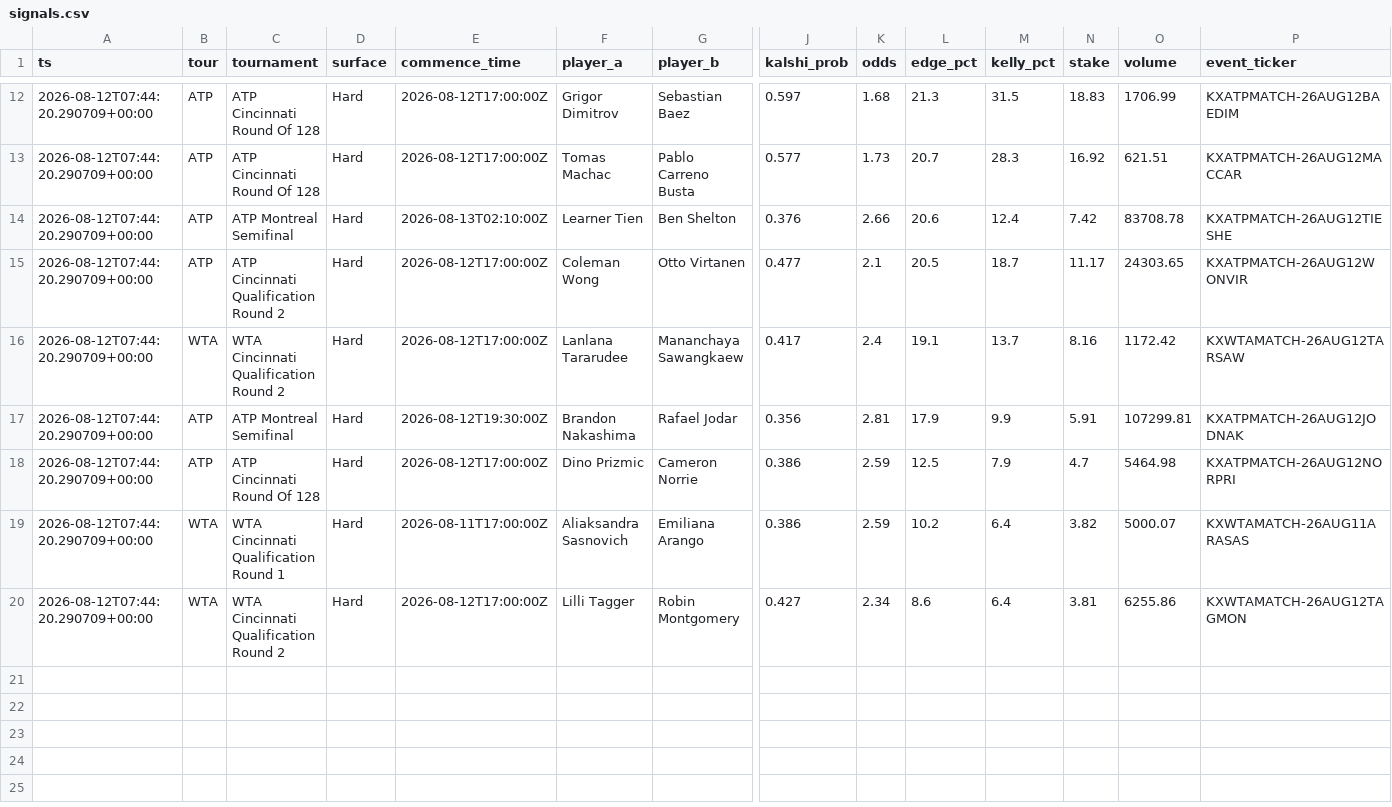
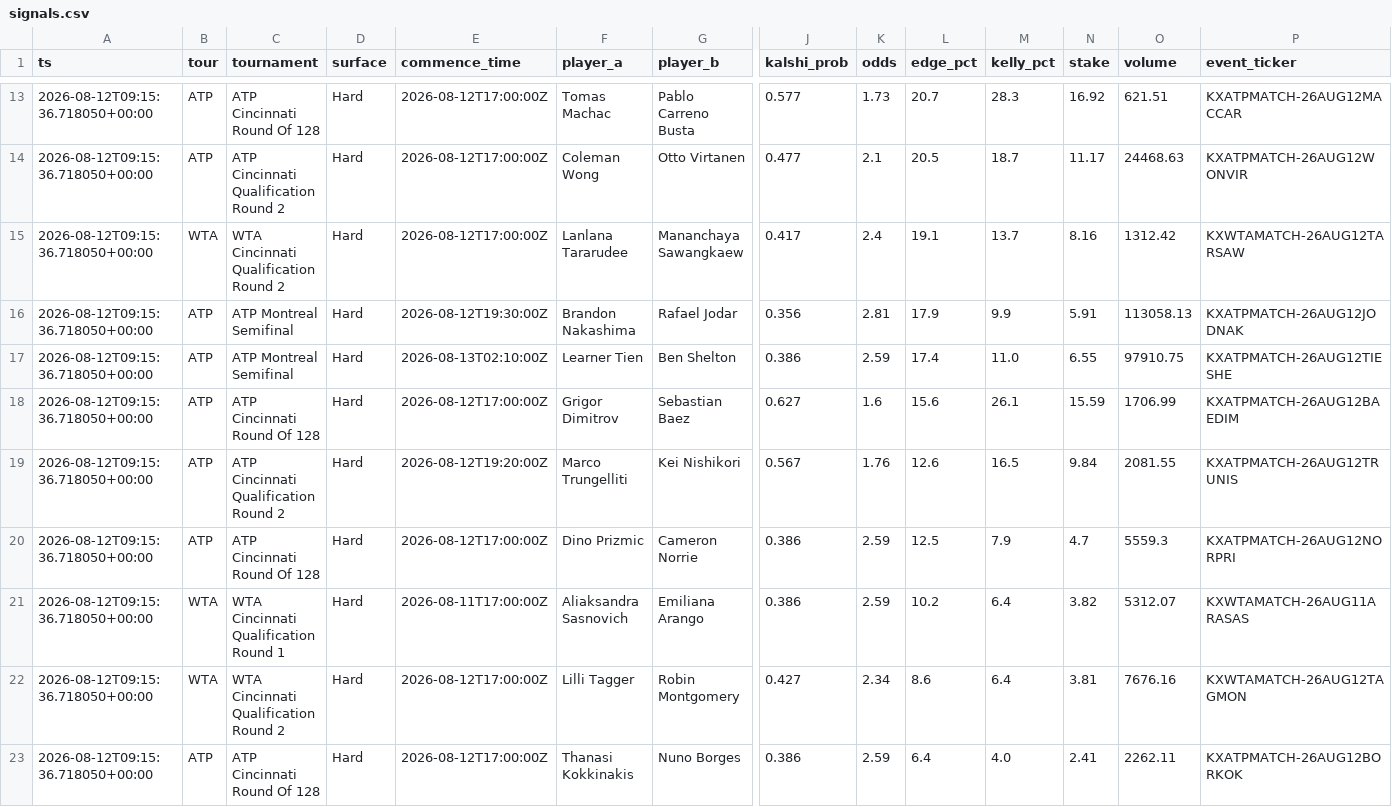
Before and after one commit to JorgeCampe/tennis-signals-bot, a CSV file: tennis_signals_bot/data/signals.csv, drawn as a sheet; only a part is shown, gaps mark what is left out; removed rows and columns are numbered as before the commit, all else as after; rows hold the shown columns only; the diff covers the shown part only; the diff names each change by its address in the sheet, - before the commit and + after, or states it on an @@ line.

```diff
--- a/tennis_signals_bot/data/signals.csv
+++ b/tennis_signals_bot/data/signals.csv
-row 12: 2026-08-12T07:44:20.290709+00:00 | ATP | ATP Cincinnati Round Of 128 | Hard | 2026-08-12T17:00:00Z | Grigor Dimitrov | Sebastian Baez | 0.597 | 1.68 | 21.3 | 31.5 | 18.83 | 1706.99 | KXATPMATCH-26AUG12BAEDIM
-A13 (ts): 2026-08-12T07:44:20.290709+00:00
+A13 (ts): 2026-08-12T09:15:36.718050+00:00
-row 14: 2026-08-12T07:44:20.290709+00:00 | ATP | ATP Montreal Semifinal | Hard | 2026-08-13T02:10:00Z | Learner Tien | Ben Shelton | 0.376 | 2.66 | 20.6 | 12.4 | 7.42 | 83708.78 | KXATPMATCH-26AUG12TIESHE
-A14:A16 (ts): 2026-08-12T07:44:20.290709+00:00
+A14:A16 (ts): 2026-08-12T09:15:36.718050+00:00
-O14 (volume): 24303.65
+O14 (volume): 24468.63
-O15 (volume): 1172.42
+O15 (volume): 1312.42
-O16 (volume): 107299.81
+O16 (volume): 113058.13
+row 17: 2026-08-12T09:15:36.718050+00:00 | ATP | ATP Montreal Semifinal | Hard | 2026-08-13T02:10:00Z | Learner Tien | Ben Shelton | 0.386 | 2.59 | 17.4 | 11.0 | 6.55 | 97910.75 | KXATPMATCH-26AUG12TIESHE
+row 18: 2026-08-12T09:15:36.718050+00:00 | ATP | ATP Cincinnati Round Of 128 | Hard | 2026-08-12T17:00:00Z | Grigor Dimitrov | Sebastian Baez | 0.627 | 1.6 | 15.6 | 26.1 | 15.59 | 1706.99 | KXATPMATCH-26AUG12BAEDIM
+row 19: 2026-08-12T09:15:36.718050+00:00 | ATP | ATP Cincinnati Qualification Round 2 | Hard | 2026-08-12T19:20:00Z | Marco Trungelliti | Kei Nishikori | 0.567 | 1.76 | 12.6 | 16.5 | 9.84 | 2081.55 | KXATPMATCH-26AUG12TRUNIS
-A20:A22 (ts): 2026-08-12T07:44:20.290709+00:00
+A20:A22 (ts): 2026-08-12T09:15:36.718050+00:00
-O20 (volume): 5464.98
+O20 (volume): 5559.3
-O21 (volume): 5000.07
+O21 (volume): 5312.07
-O22 (volume): 6255.86
+O22 (volume): 7676.16
+row 23: 2026-08-12T09:15:36.718050+00:00 | ATP | ATP Cincinnati Round Of 128 | Hard | 2026-08-12T17:00:00Z | Thanasi Kokkinakis | Nuno Borges | 0.386 | 2.59 | 6.4 | 4.0 | 2.41 | 2262.11 | KXATPMATCH-26AUG12BORKOK
```
Also changed, not shown: 2 added rows, 1 removed row and 16 edited cells elsewhere in this file, tennis_signals_bot/data/equity.csv, tennis_signals_bot/data/positions.csv, 2 other files.
